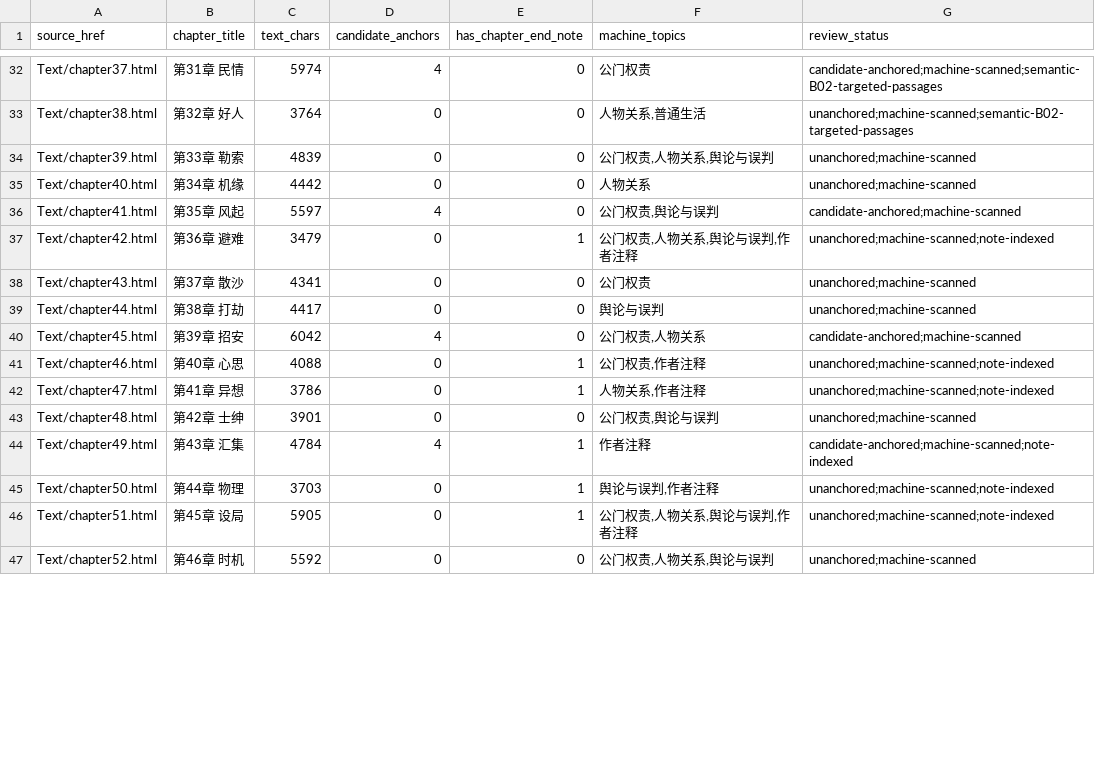
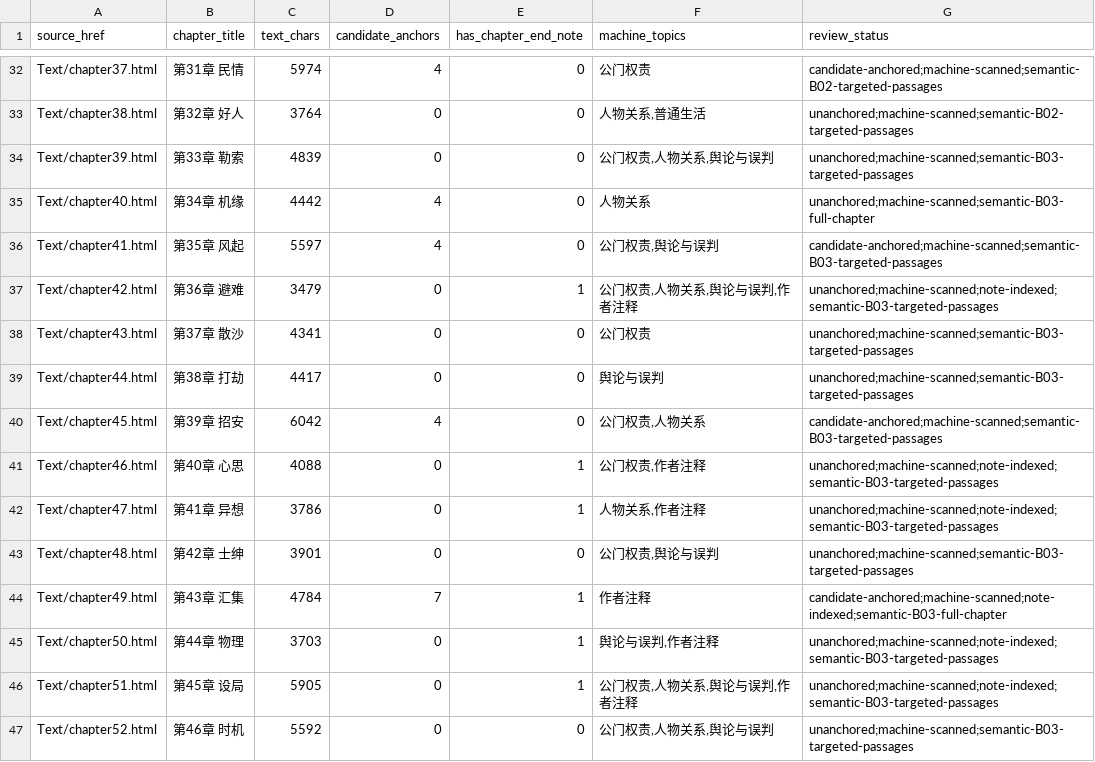
Before and after one commit to xiaolongnv6866-gif/V10-novel-runtime, a TSV file: RESEARCH/CANGJIE/TIEXUECANMING/STAGE1_CHAPTER_SCAN_MATRIX.tsv, drawn as a sheet; only a part is shown, gaps mark what is left out; the diff covers the shown part only.

Commit message:
Update Tiexue batch 03 source anchors and continuous chapter review status

```diff
--- a/RESEARCH/CANGJIE/TIEXUECANMING/STAGE1_CHAPTER_SCAN_MATRIX.tsv
+++ b/RESEARCH/CANGJIE/TIEXUECANMING/STAGE1_CHAPTER_SCAN_MATRIX.tsv
@@ -33,15 +33,15 @@ Text/chapter37.html	第31章 民情	5974	4	0	公门权责	candidate-anchored;mac
 Text/chapter38.html	第32章 好人	3764	0	0	人物关系,普通生活	unanchored;machine-scanned;semantic-B02-targeted-passages
-Text/chapter39.html	第33章 勒索	4839	0	0	公门权责,人物关系,舆论与误判	unanchored;machine-scanned
-Text/chapter40.html	第34章 机缘	4442	0	0	人物关系	unanchored;machine-scanned
-Text/chapter41.html	第35章 风起	5597	4	0	公门权责,舆论与误判	candidate-anchored;machine-scanned
-Text/chapter42.html	第36章 避难	3479	0	1	公门权责,人物关系,舆论与误判,作者注释	unanchored;machine-scanned;note-indexed
-Text/chapter43.html	第37章 散沙	4341	0	0	公门权责	unanchored;machine-scanned
-Text/chapter44.html	第38章 打劫	4417	0	0	舆论与误判	unanchored;machine-scanned
-Text/chapter45.html	第39章 招安	6042	4	0	公门权责,人物关系	candidate-anchored;machine-scanned
-Text/chapter46.html	第40章 心思	4088	0	1	公门权责,作者注释	unanchored;machine-scanned;note-indexed
-Text/chapter47.html	第41章 异想	3786	0	1	人物关系,作者注释	unanchored;machine-scanned;note-indexed
-Text/chapter48.html	第42章 士绅	3901	0	0	公门权责,舆论与误判	unanchored;machine-scanned
-Text/chapter49.html	第43章 汇集	4784	4	1	作者注释	candidate-anchored;machine-scanned;note-indexed
-Text/chapter50.html	第44章 物理	3703	0	1	舆论与误判,作者注释	unanchored;machine-scanned;note-indexed
-Text/chapter51.html	第45章 设局	5905	0	1	公门权责,人物关系,舆论与误判,作者注释	unanchored;machine-scanned;note-indexed
-Text/chapter52.html	第46章 时机	5592	0	0	公门权责,人物关系,舆论与误判	unanchored;machine-scanned
+Text/chapter39.html	第33章 勒索	4839	0	0	公门权责,人物关系,舆论与误判	unanchored;machine-scanned;semantic-B03-targeted-passages
+Text/chapter40.html	第34章 机缘	4442	4	0	人物关系	unanchored;machine-scanned;semantic-B03-full-chapter
+Text/chapter41.html	第35章 风起	5597	4	0	公门权责,舆论与误判	candidate-anchored;machine-scanned;semantic-B03-targeted-passages
+Text/chapter42.html	第36章 避难	3479	0	1	公门权责,人物关系,舆论与误判,作者注释	unanchored;machine-scanned;note-indexed;semantic-B03-targeted-passages
+Text/chapter43.html	第37章 散沙	4341	0	0	公门权责	unanchored;machine-scanned;semantic-B03-targeted-passages
+Text/chapter44.html	第38章 打劫	4417	0	0	舆论与误判	unanchored;machine-scanned;semantic-B03-targeted-passages
+Text/chapter45.html	第39章 招安	6042	4	0	公门权责,人物关系	candidate-anchored;machine-scanned;semantic-B03-targeted-passages
+Text/chapter46.html	第40章 心思	4088	0	1	公门权责,作者注释	unanchored;machine-scanned;note-indexed;semantic-B03-targeted-passages
+Text/chapter47.html	第41章 异想	3786	0	1	人物关系,作者注释	unanchored;machine-scanned;note-indexed;semantic-B03-targeted-passages
+Text/chapter48.html	第42章 士绅	3901	0	0	公门权责,舆论与误判	unanchored;machine-scanned;semantic-B03-targeted-passages
+Text/chapter49.html	第43章 汇集	4784	7	1	作者注释	candidate-anchored;machine-scanned;note-indexed;semantic-B03-full-chapter
+Text/chapter50.html	第44章 物理	3703	0	1	舆论与误判,作者注释	unanchored;machine-scanned;note-indexed;semantic-B03-targeted-passages
+Text/chapter51.html	第45章 设局	5905	0	1	公门权责,人物关系,舆论与误判,作者注释	unanchored;machine-scanned;note-indexed;semantic-B03-targeted-passages
+Text/chapter52.html	第46章 时机	5592	0	0	公门权责,人物关系,舆论与误判	unanchored;machine-scanned;semantic-B03-targeted-passages
```
Also changed, not shown: 37 edited cells elsewhere in this file.
